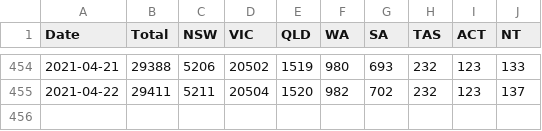
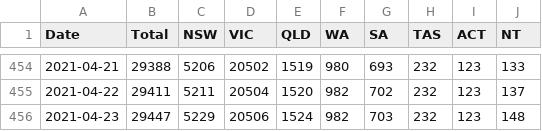
Before and after one commit to pappubahry/AU_COVID19, a CSV file: time_series_cases.csv, drawn as a sheet; only a part is shown, gaps mark what is left out.

```diff
--- a/time_series_cases.csv
+++ b/time_series_cases.csv
@@ -455 +455,2 @@ Date,Total,NSW,VIC,QLD,WA,SA,TAS,ACT,NT
 2021-04-22,29411,5211,20504,1520,982,702,232,123,137
+2021-04-23,29447,5229,20506,1524,982,703,232,123,148
```
Also changed, not shown: time_series_deaths.csv, time_series_nsw_sources.csv, 5 other files.
